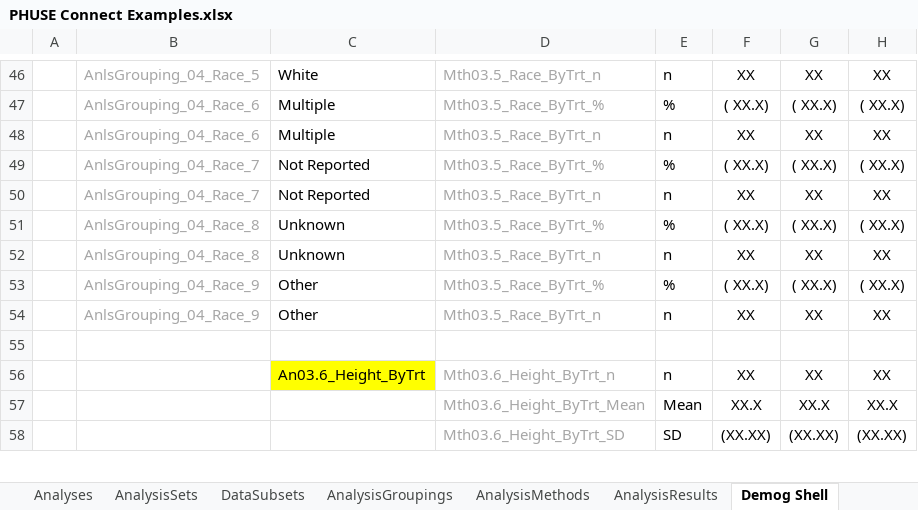
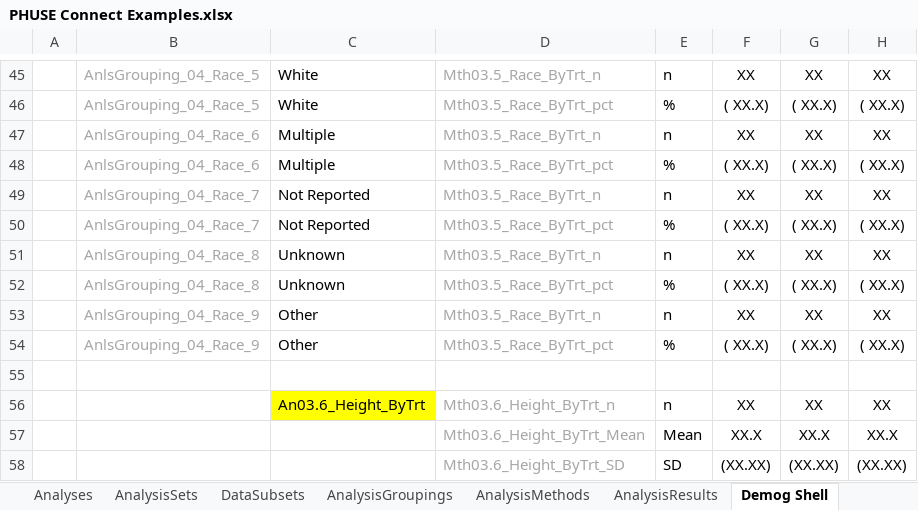
Before and after one commit to cdisc-org/analysis-results-standard, an Excel workbook: workfiles/examples/PHUSE Connect Workshop/PHUSE Connect Examples.xlsx, sheet Demog Shell, drawn as a sheet; only a part is shown, gaps mark what is left out; values as stored, in another font and other column widths than the file's, no borders; addresses are those after the commit; the diff covers the shown part only; the diff names each change by its address in the sheet, - before the commit and + after, or states it on an @@ line.

```diff
--- a/workfiles/examples/PHUSE Connect Workshop/PHUSE Connect Examples.xlsx (sheet Demog Shell)
+++ b/workfiles/examples/PHUSE Connect Workshop/PHUSE Connect Examples.xlsx (sheet Demog Shell)
-B46: AnlsGrouping_04_Race_6
+B46: AnlsGrouping_04_Race_5
-C46: Multiple
+C46: White
-D46: Mth03.5_Race_ByTrt_%
+D46: Mth03.5_Race_ByTrt_pct
-B48: AnlsGrouping_04_Race_7
+B48: AnlsGrouping_04_Race_6
-C48: Not Reported
+C48: Multiple
-D48: Mth03.5_Race_ByTrt_%
+D48: Mth03.5_Race_ByTrt_pct
-B50: AnlsGrouping_04_Race_8
+B50: AnlsGrouping_04_Race_7
-C50: Unknown
+C50: Not Reported
-D50: Mth03.5_Race_ByTrt_%
+D50: Mth03.5_Race_ByTrt_pct
-B52: AnlsGrouping_04_Race_9
+B52: AnlsGrouping_04_Race_8
-C52: Other
+C52: Unknown
-D52: Mth03.5_Race_ByTrt_%
+D52: Mth03.5_Race_ByTrt_pct
+row 54:  | AnlsGrouping_04_Race_9 | Other | Mth03.5_Race_ByTrt_pct | % | ( XX.X) | ( XX.X) | ( XX.X)
```
Also changed, not shown: 3 added rows, 4 removed rows and 21 edited cells elsewhere in this sheet, sheet Demog Display, sheet AnalysisResults, sheet AnalysisMethods, formulas that keep their value, 4 other files.
